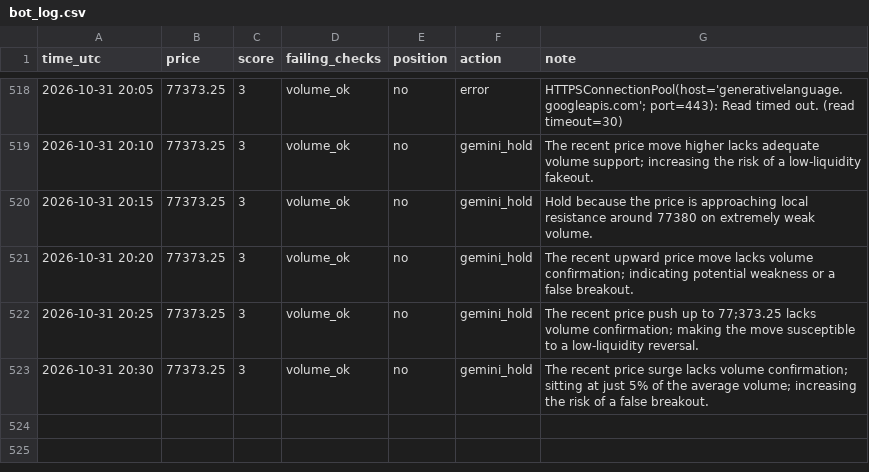
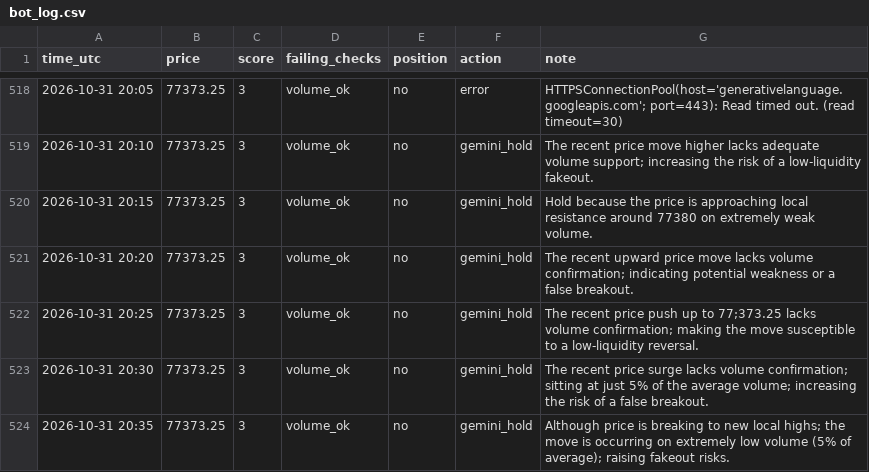
Before and after one commit to MfalmeYT/boringfiles, a CSV file: bot_log.csv, drawn as a sheet; only a part is shown, gaps mark what is left out; the diff names each change by its address in the sheet, - before the commit and + after, or states it on an @@ line.

Commit message:
log

```diff
--- a/bot_log.csv
+++ b/bot_log.csv
+row 524: 2026-10-31 20:35 | 77373.25 | 3 | volume_ok | no | gemini_hold | Although price is breaking to new local highs; the move is occurring on extremely low volume (5% of average); raising fakeout risks.
```
